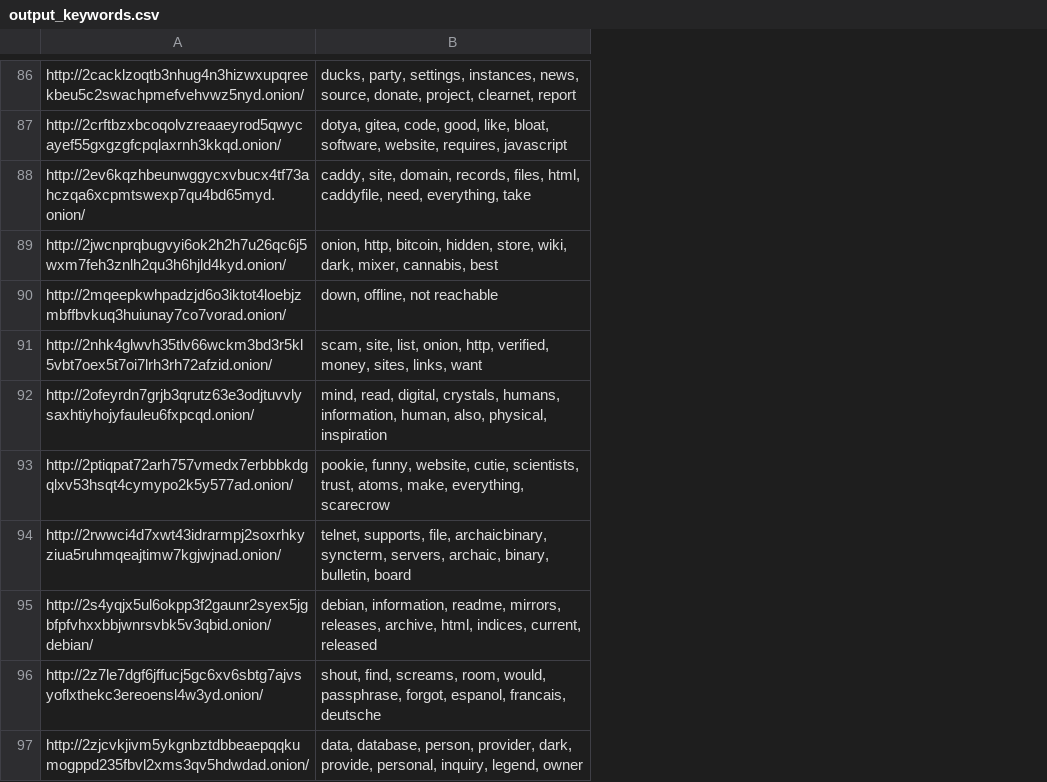
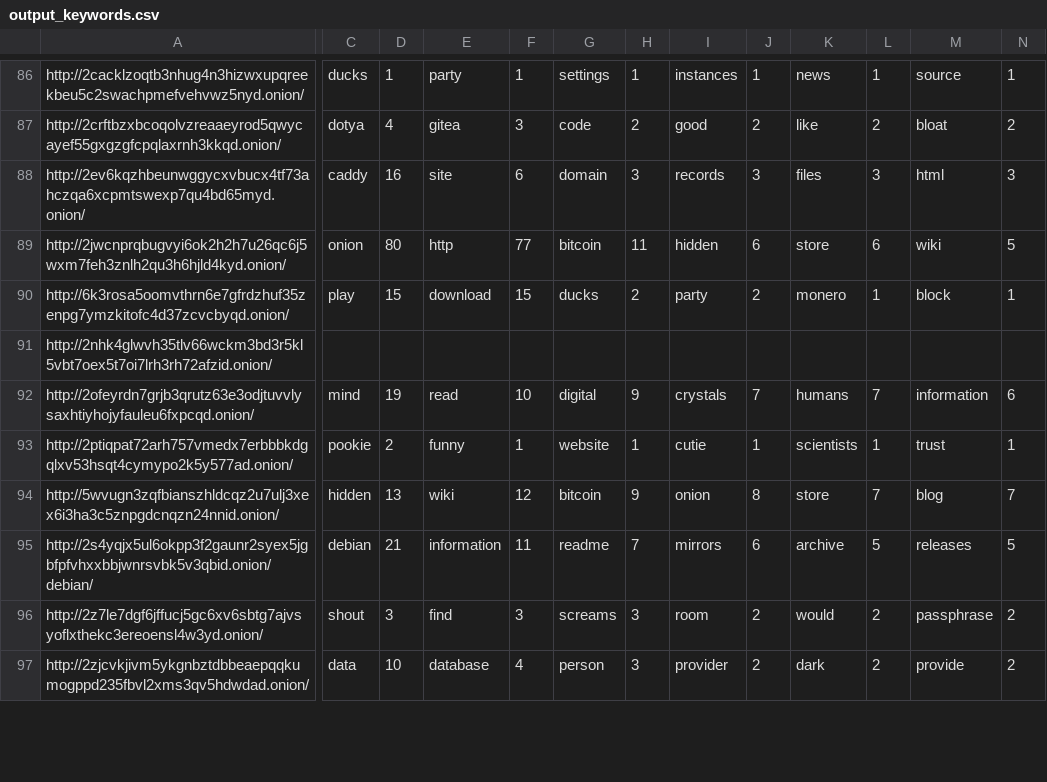
Before and after one commit to Ibrahim-sayys/OnionMapper, a CSV file: output_keywords.csv, drawn as a sheet; only a part is shown, gaps mark what is left out; removed rows and columns are numbered as before the commit, all else as after; the diff covers the shown part only; the diff names each change by its address in the sheet, - before the commit and + after, or states it on an @@ line.

Commit message:
improvements in model and dataset geenration stuff

```diff
--- a/output_keywords.csv
+++ b/output_keywords.csv
-column B, rows 86-97: ducks, party, settings, instances, news, source, donate, project, clearnet, report | dotya, gitea, code, good, like, bloat, software, website, requires, javascript | caddy, site, domain, records, files, html, caddyfile, need, everything, take | onion, http, bitcoin, hidden, store, wiki, dark, mixer, cannabis, best | down, offline, not reachable | scam, site, list, onion, http, verified, money, sites, links, want | mind, read, digital, crystals, humans, information, human, also, physical, inspiration | pookie, funny, website, cutie, scientists, trust, atoms, make, everything, scarecrow | telnet, supports, file, archaicbinary, syncterm, servers, archaic, binary, bulletin, board | debian, information, readme, mirrors, releases, archive, html, indices, current, released | shout, find, screams, room, would, passphrase, forgot, espanol, francais, deutsche | data, database, person, provider, dark, provide, personal, inquiry, legend, owner
+column C, rows 86-97: ducks | dotya | caddy | onion | play |  | mind | pookie | hidden | debian | shout | data
+column D, rows 86-97: 1 | 4 | 16 | 80 | 15 |  | 19 | 2 | 13 | 21 | 3 | 10
+column E, rows 86-97: party | gitea | site | http | download |  | read | funny | wiki | information | find | database
+column F, rows 86-97: 1 | 3 | 6 | 77 | 15 |  | 10 | 1 | 12 | 11 | 3 | 4
+column G, rows 86-97: settings | code | domain | bitcoin | ducks |  | digital | website | bitcoin | readme | screams | person
+column H, rows 86-97: 1 | 2 | 3 | 11 | 2 |  | 9 | 1 | 9 | 7 | 3 | 3
+column I, rows 86-97: instances | good | records | hidden | party |  | crystals | cutie | onion | mirrors | room | provider
+column J, rows 86-97: 1 | 2 | 3 | 6 | 2 |  | 7 | 1 | 8 | 6 | 2 | 2
+column K, rows 86-97: news | like | files | store | monero |  | humans | scientists | store | archive | would | dark
+column L, rows 86-97: 1 | 2 | 3 | 6 | 1 |  | 7 | 1 | 7 | 5 | 2 | 2
+column M, rows 86-97: source | bloat | html | wiki | block |  | information | trust | blog | releases | passphrase | provide
+column N, rows 86-97: 1 | 2 | 3 | 5 | 1 |  | 6 | 1 | 7 | 5 | 2 | 2
-A90: http://2mqeepkwhpadzjd6o3iktot4loebjzmbffbvkuq3huiunay7co7vorad.onion/
+A90: http://6k3rosa5oomvthrn6e7gfrdzhuf35zenpg7ymzkitofc4d37zcvcbyqd.onion/
-A94: http://2rwwci4d7xwt43idrarmpj2soxrhkyziua5ruhmqeajtimw7kgjwjnad.onion/
+A94: http://5wvugn3zqfbianszhldcqz2u7ulj3xex6i3ha3c5znpgdcnqzn24nnid.onion/
```
Also changed, not shown: 1 added row, 1 removed row, 8 added columns and 15 edited cells elsewhere in this file, input_url.csv, 2 other files.
